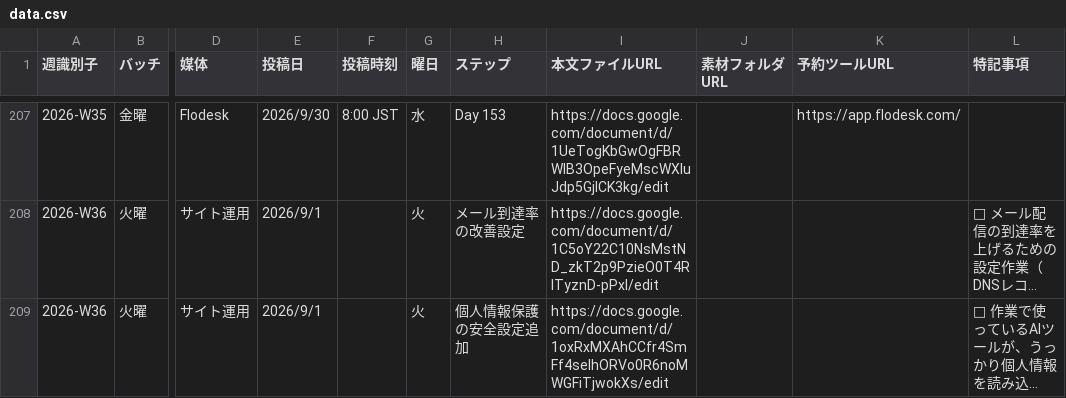
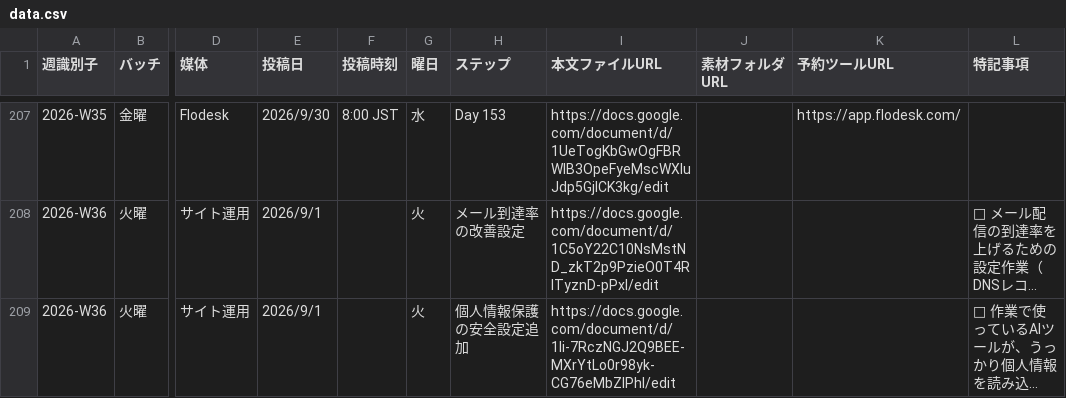
Before and after one commit to IOBSchool/weekly-board, a CSV file: data.csv, drawn as a sheet; only a part is shown, gaps mark what is left out; long unchanged cells end in …; the diff names each change by its address in the sheet, - before the commit and + after, or states it on an @@ line.

Commit message:
安全設定手順書のリンクを修正版に差し替え

```diff
--- a/data.csv
+++ b/data.csv
-I209 (本文ファイルURL): https://docs.google.com/document/d/1oxRxMXAhCCfr4SmFf4seIhORVo0R6noMWGFiTjwokXs/edit
+I209 (本文ファイルURL): https://docs.google.com/document/d/1Ii-7RczNGJ2Q9BEE-MXrYtLo0r98yk-CG76eMbZIPhI/edit
```
